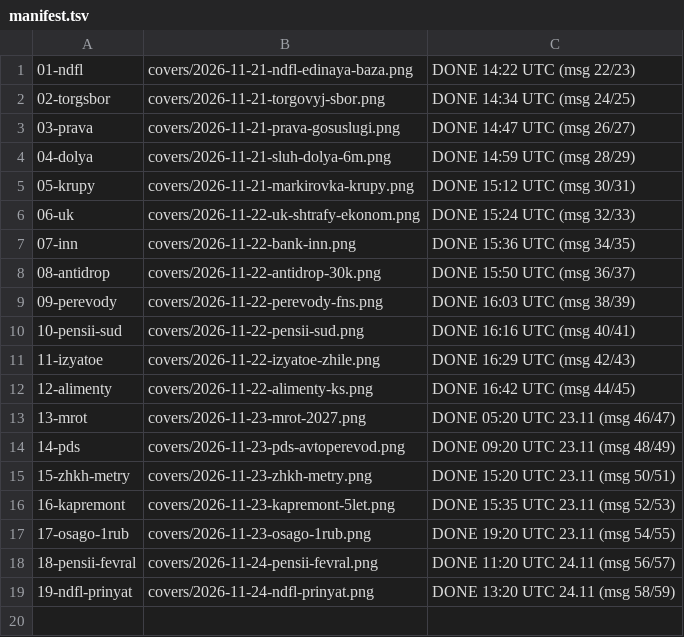
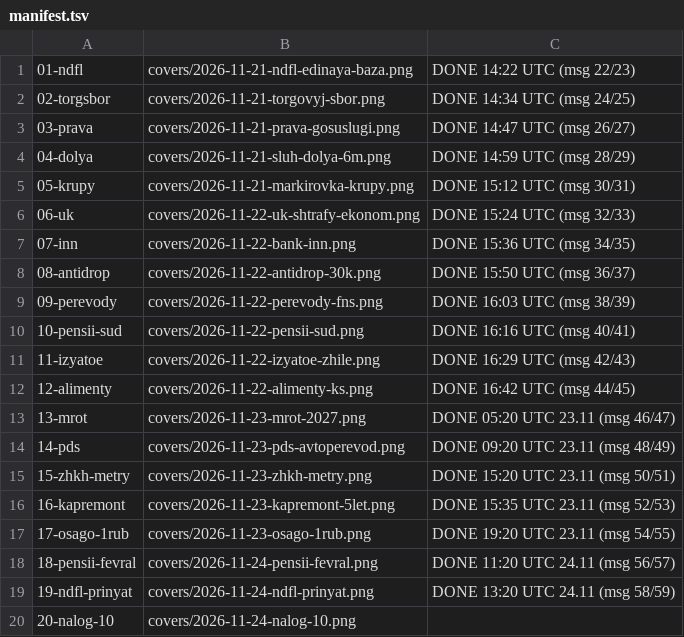
Before and after one commit to niyamelirzayev-boop/yur-immunitet-media, a TSV file: queue/manifest.tsv, drawn as a sheet.

```diff
--- a/queue/manifest.tsv
+++ b/queue/manifest.tsv
@@ -19 +19,2 @@
 19-ndfl-prinyat	covers/2026-11-24-ndfl-prinyat.png	DONE 13:20 UTC 24.11 (msg 58/59)
+20-nalog-10	covers/2026-11-24-nalog-10.png	
```
Also changed, not shown: 2 other files.
